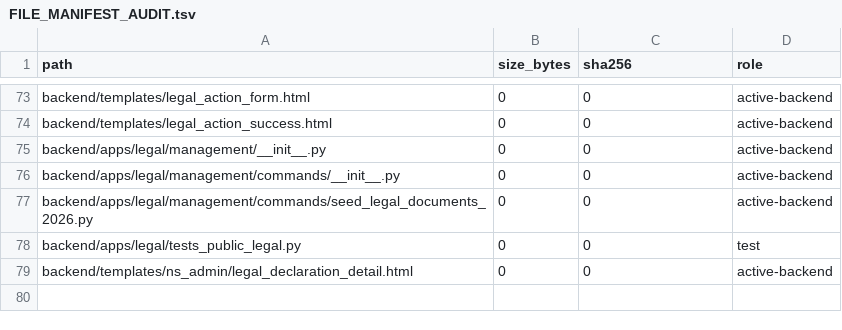
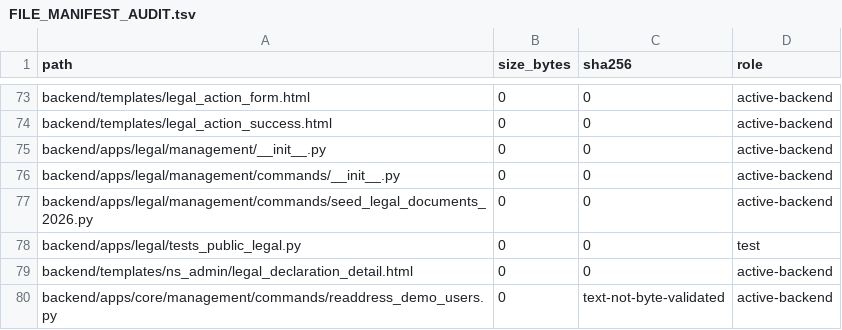
Before and after one commit to deckewandboden/prompmaster, a TSV file: FILE_MANIFEST_AUDIT.tsv, drawn as a sheet; only a part is shown, gaps mark what is left out.

Commit message:
Inventory demo readdress management command

```diff
--- a/FILE_MANIFEST_AUDIT.tsv
+++ b/FILE_MANIFEST_AUDIT.tsv
@@ -79 +79,2 @@ backend/apps/legal/tests_public_legal.py	0	0	test
 backend/templates/ns_admin/legal_declaration_detail.html	0	0	active-backend
+backend/apps/core/management/commands/readdress_demo_users.py	0	text-not-byte-validated	active-backend
```
